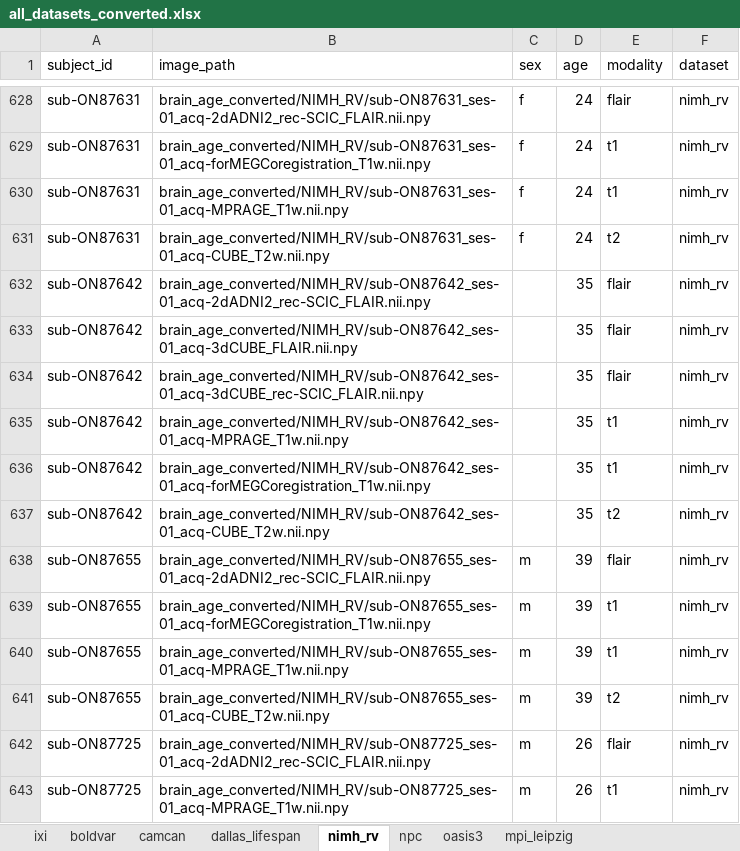
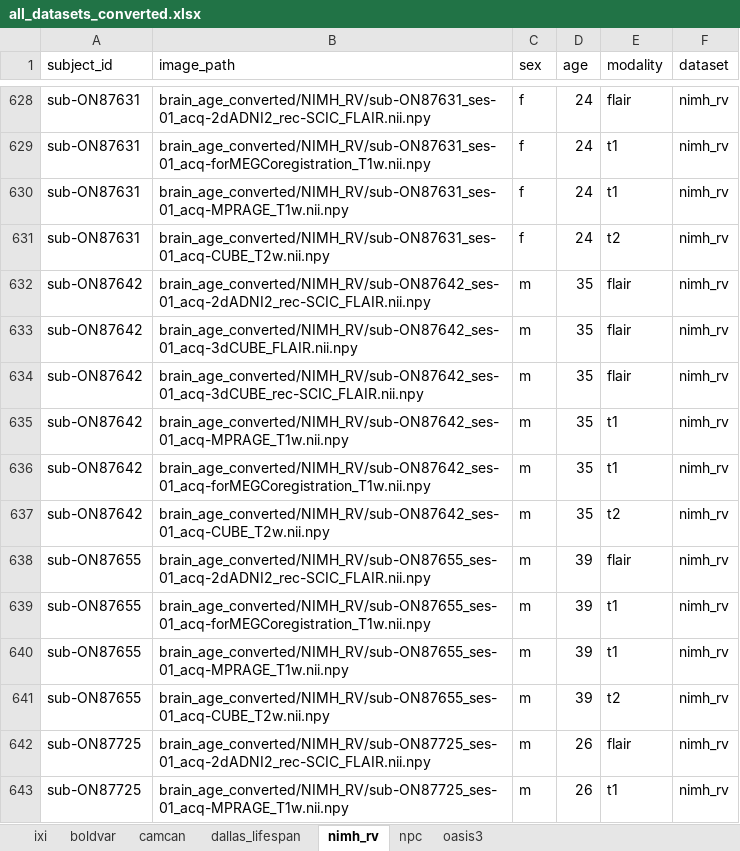
Before and after one commit to andrasjuice66/ms_thesis_umc, an Excel workbook: data/dataset_configuration/all_datasets_converted.xlsx, sheet nimh_rv, drawn as a sheet; only a part is shown, gaps mark what is left out; values as stored, in another font and other column widths than the file's, no borders; the diff names each change by its address in the sheet, - before the commit and + after, or states it on an @@ line.

```diff
--- a/data/dataset_configuration/all_datasets_converted.xlsx (sheet nimh_rv)
+++ b/data/dataset_configuration/all_datasets_converted.xlsx (sheet nimh_rv)
-sheet tab: mpi_leipzig
-C632:C637 (sex): (empty)
+C632:C637 (sex): m
```
Also changed, not shown: sheet oasis3, sheet ixi, sheet npc, 27 other files.
